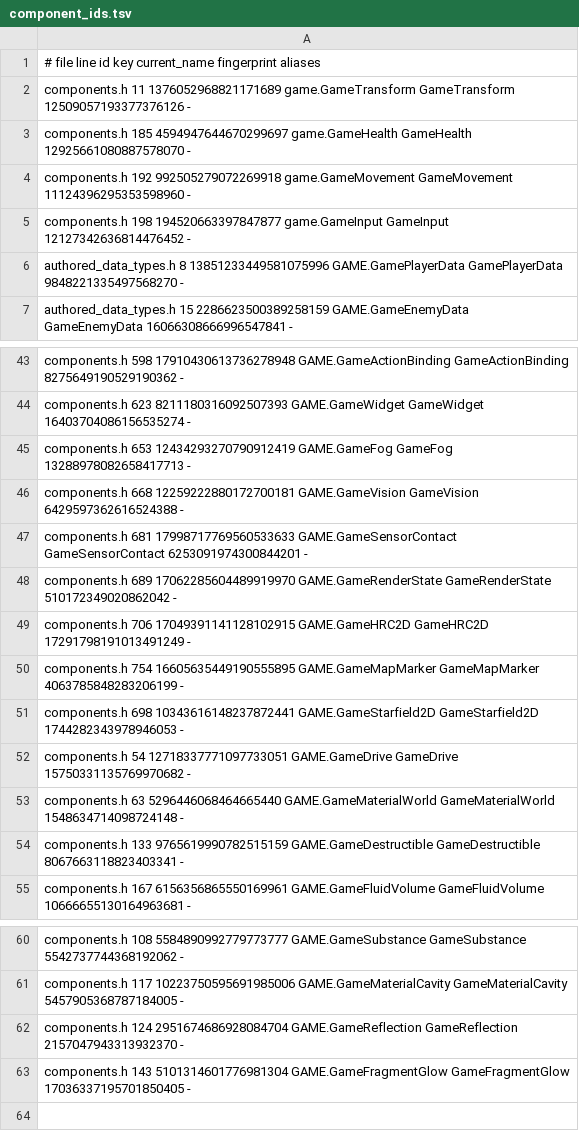
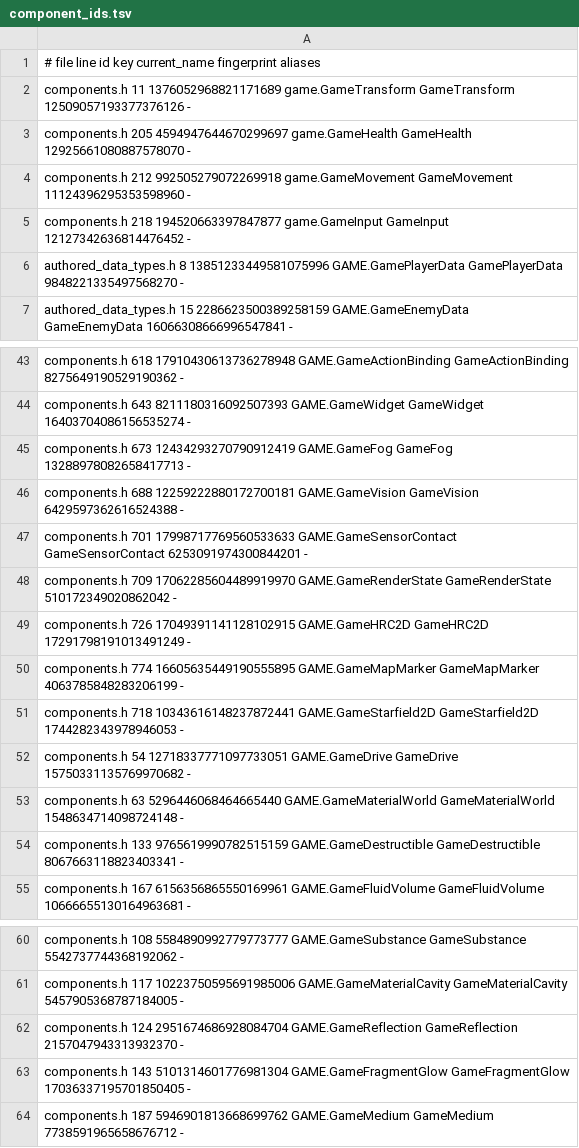
Before and after one commit to waldnercharles/chibi, a TSV file: src/runtime/component_ids.tsv, drawn as a sheet; only a part is shown, gaps mark what is left out; the diff covers the shown part only; the diff names each change by its address in the sheet, - before the commit and + after, or states it on an @@ line.

Commit message:
Add persistent fog density and optimize HRC medium transport

```diff
--- a/src/runtime/component_ids.tsv
+++ b/src/runtime/component_ids.tsv
-A3: components.h 185 4594947644670299697 game.GameHealth…
+A3: components.h 205 4594947644670299697 game.GameHealth…
-A4: components.h 192 992505279072269918 game.GameMovement…
+A4: components.h 212 992505279072269918 game.GameMovement…
-A5: components.h 198 194520663397847877 game.GameInput…
+A5: components.h 218 194520663397847877 game.GameInput…
-A43: components.h 598 17910430613736278948 GAME.GameActionBinding…
+A43: components.h 618 17910430613736278948 GAME.GameActionBinding…
-A44: components.h 623 8211180316092507393 GAME.GameWidget…
+A44: components.h 643 8211180316092507393 GAME.GameWidget…
-A45: components.h 653 12434293270790912419 GAME.GameFog…
+A45: components.h 673 12434293270790912419 GAME.GameFog…
-A46: components.h 668 12259222880172700181 GAME.GameVision…
+A46: components.h 688 12259222880172700181 GAME.GameVision…
-A47: components.h 681 17998717769560533633 GAME.GameSensorContact…
+A47: components.h 701 17998717769560533633 GAME.GameSensorContact…
-A48: components.h 689 17062285604489919970 GAME.GameRenderState…
+A48: components.h 709 17062285604489919970 GAME.GameRenderState…
-A49: components.h 706 17049391141128102915 GAME.GameHRC2D…
+A49: components.h 726 17049391141128102915 GAME.GameHRC2D…
-A50: components.h 754 16605635449190555895 GAME.GameMapMarker…
+A50: components.h 774 16605635449190555895 GAME.GameMapMarker…
-A51: components.h 698 10343616148237872441 GAME.GameStarfield2D…
+A51: components.h 718 10343616148237872441 GAME.GameStarfield2D…
+row 64: components.h 187 5946901813668699762 GAME.GameMedium GameMedium 7738591965658676712 -
```
Also changed, not shown: 25 edited cells elsewhere in this file, 32 other files.
